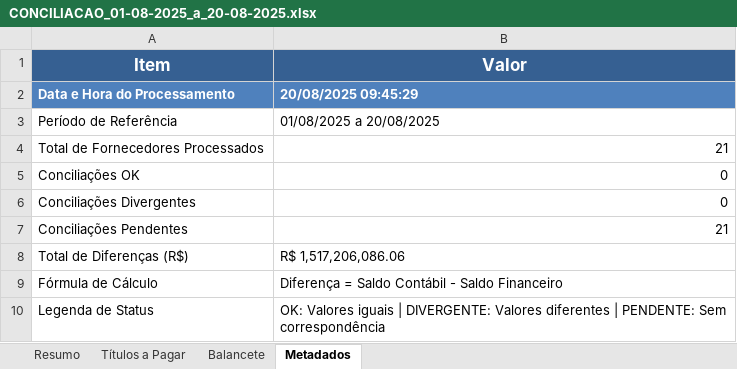
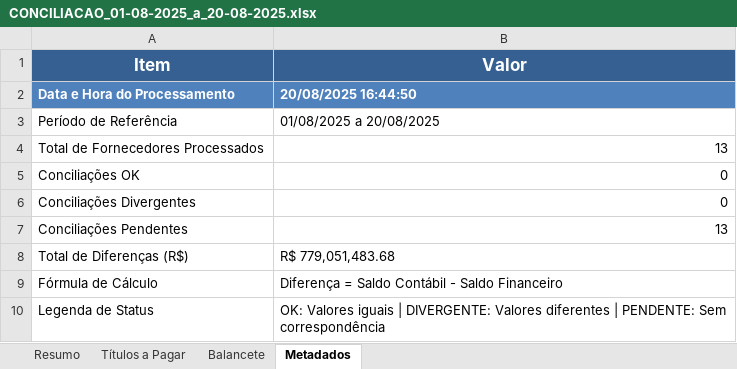
Before and after one commit to AndreDclick/itaminas-movimento-bancario, an Excel workbook: results/CONCILIACAO_01-08-2025_a_20-08-2025.xlsx, sheet Metadados, drawn as a sheet; values as stored, in another font and other column widths than the file's, no borders; the diff names each change by its address in the sheet, - before the commit and + after, or states it on an @@ line.

```diff
--- a/results/CONCILIACAO_01-08-2025_a_20-08-2025.xlsx (sheet Metadados)
+++ b/results/CONCILIACAO_01-08-2025_a_20-08-2025.xlsx (sheet Metadados)
-B2 (Valor): 20/08/2025 09:45:29
+B2 (Valor): 20/08/2025 16:44:50
-B4 (Valor): 21
+B4 (Valor): 13
-B7 (Valor): 21
+B7 (Valor): 13
-B8 (Valor): R$ 1,517,206,086.06
+B8 (Valor): R$ 779,051,483.68
```
Also changed, not shown: sheet Balancete, sheet Resumo, 5 other files.
